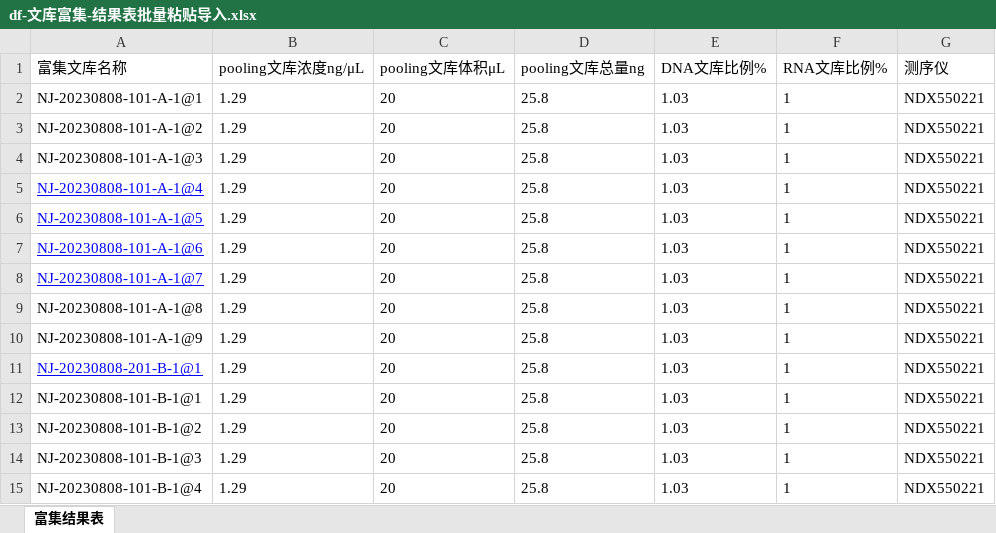
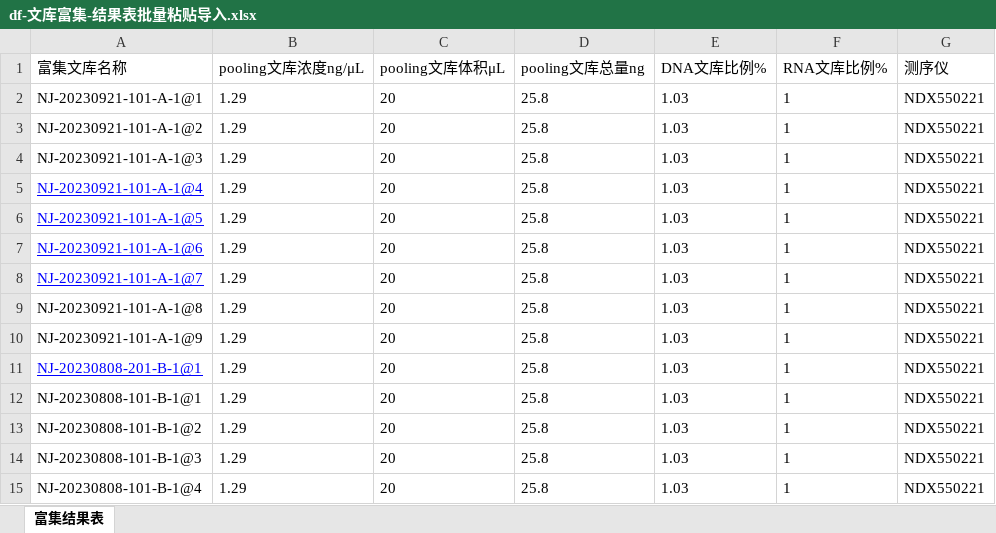
Before and after one commit to ZhouGZ666888/AutoTestScriptForDFLIMS, an Excel workbook: data/import_excel/df-文库富集-结果表批量粘贴导入.xlsx, sheet 富集结果表, drawn as a sheet; only a part is shown; values as stored, in another font and other column widths than the file's, no borders; conditional formats not drawn; the diff names each change by its address in the sheet, - before the commit and + after, or states it on an @@ line.

```diff
--- a/data/import_excel/df-文库富集-结果表批量粘贴导入.xlsx (sheet 富集结果表)
+++ b/data/import_excel/df-文库富集-结果表批量粘贴导入.xlsx (sheet 富集结果表)
-A2 (富集文库名称): NJ-20230808-101-A-1@1
+A2 (富集文库名称): NJ-20230921-101-A-1@1
-A3 (富集文库名称): NJ-20230808-101-A-1@2
+A3 (富集文库名称): NJ-20230921-101-A-1@2
-A4 (富集文库名称): NJ-20230808-101-A-1@3
+A4 (富集文库名称): NJ-20230921-101-A-1@3
-A5 (富集文库名称): NJ-20230808-101-A-1@4
+A5 (富集文库名称): NJ-20230921-101-A-1@4
-A6 (富集文库名称): NJ-20230808-101-A-1@5
+A6 (富集文库名称): NJ-20230921-101-A-1@5
-A7 (富集文库名称): NJ-20230808-101-A-1@6
+A7 (富集文库名称): NJ-20230921-101-A-1@6
-A8 (富集文库名称): NJ-20230808-101-A-1@7
+A8 (富集文库名称): NJ-20230921-101-A-1@7
-A9 (富集文库名称): NJ-20230808-101-A-1@8
+A9 (富集文库名称): NJ-20230921-101-A-1@8
-A10 (富集文库名称): NJ-20230808-101-A-1@9
+A10 (富集文库名称): NJ-20230921-101-A-1@9
```
Also changed, not shown: data/excel_doc/sj_id_lims.xlsx, data/excel_doc/wkfj_id_lims.xlsx, 35 other files.
